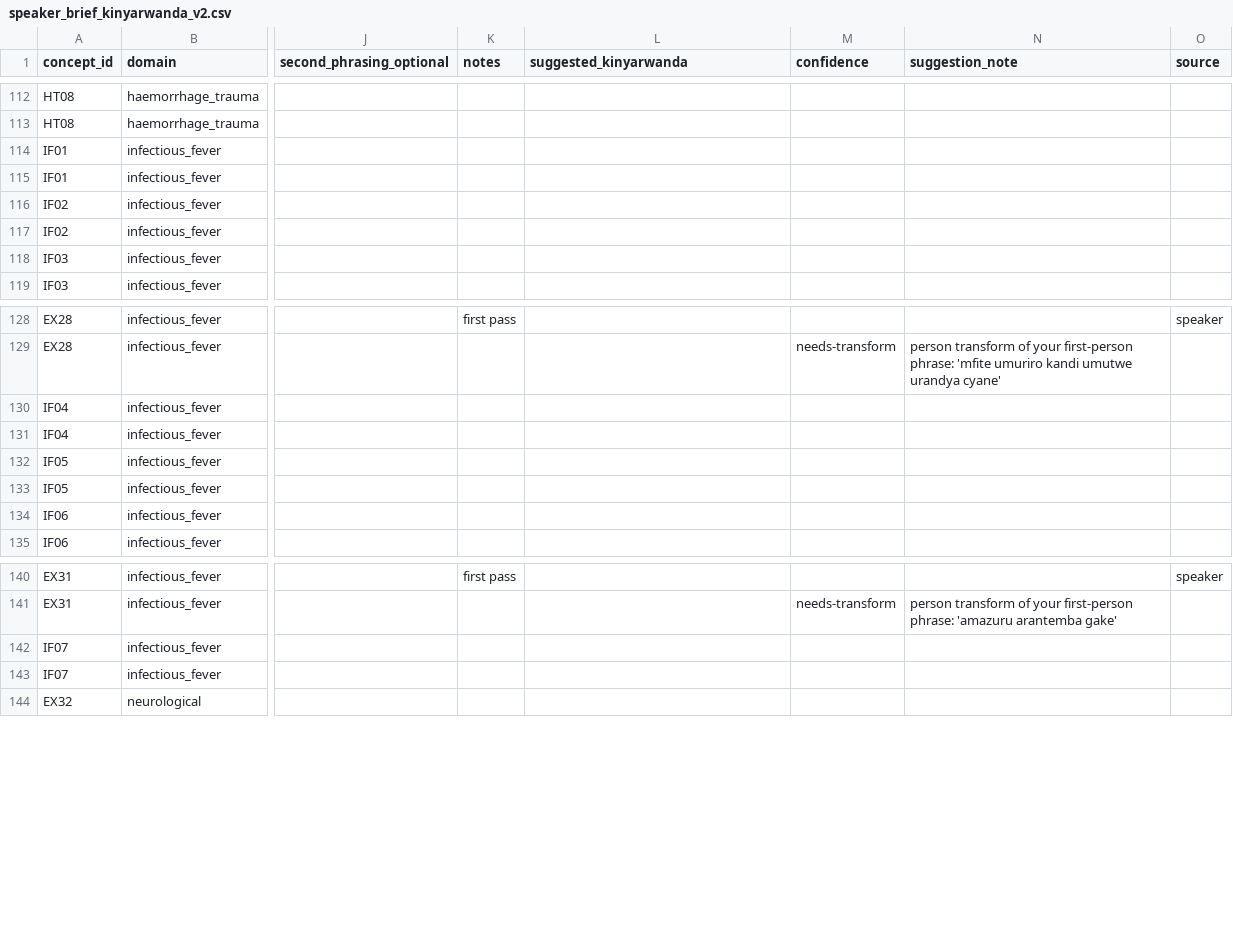
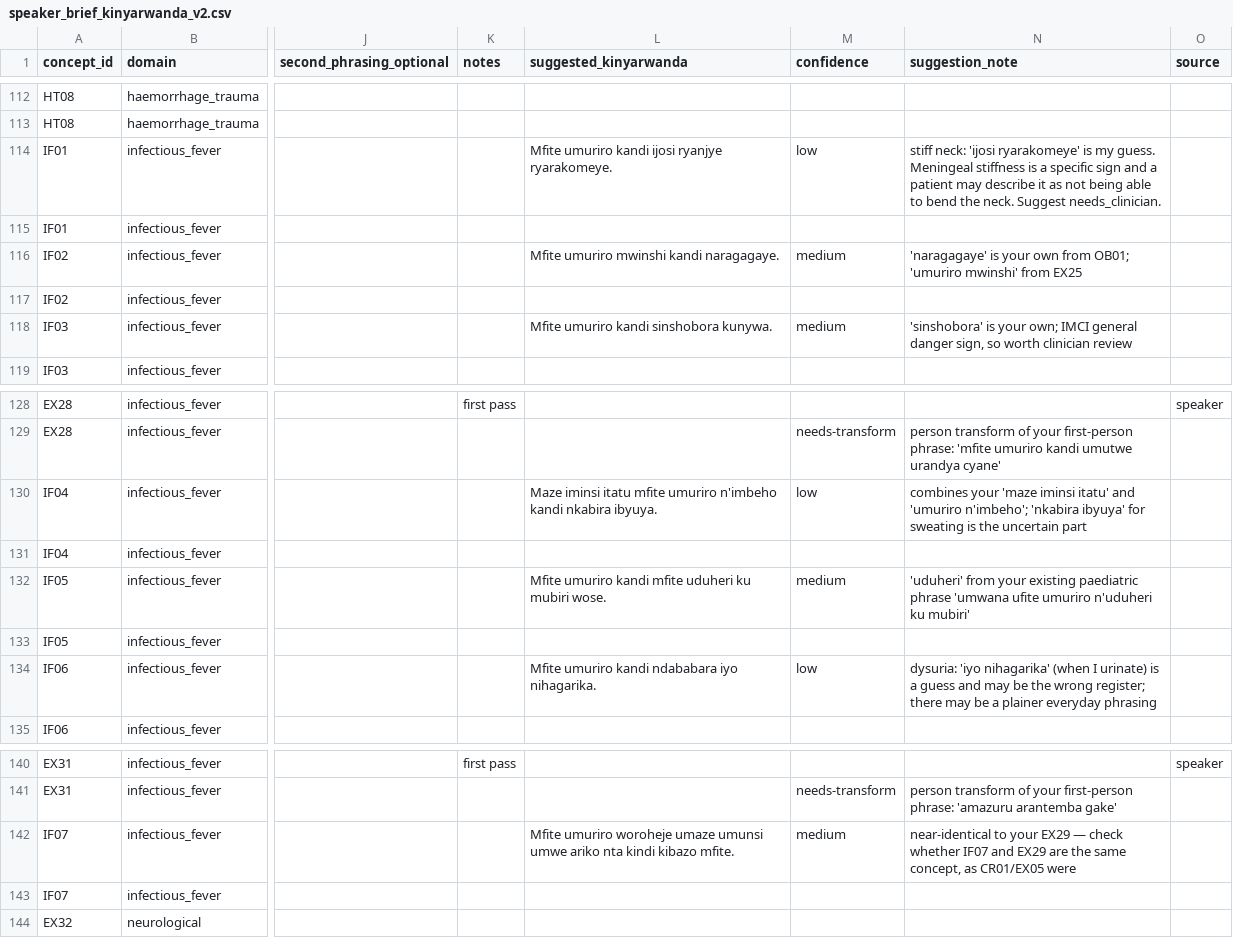
Before and after one commit to mariusbayizere/healthguard-ai, a CSV file: kinyamed/ml_model/review/speaker_brief_kinyarwanda_v2.csv, drawn as a sheet; only a part is shown, gaps mark what is left out; the diff names each change by its address in the sheet, - before the commit and + after, or states it on an @@ line.

```diff
--- a/kinyamed/ml_model/review/speaker_brief_kinyarwanda_v2.csv
+++ b/kinyamed/ml_model/review/speaker_brief_kinyarwanda_v2.csv
-L114 (suggested_kinyarwanda): (empty)
+L114 (suggested_kinyarwanda): Mfite umuriro kandi ijosi ryanjye ryarakomeye.
-M114 (confidence): (empty)
+M114 (confidence): low
-N114 (suggestion_note): (empty)
+N114 (suggestion_note): stiff neck: 'ijosi ryarakomeye' is my guess. Meningeal stiffness is a specific sign and a patient may describe it as not being able to bend the neck. Suggest needs_clinician.
-L116 (suggested_kinyarwanda): (empty)
+L116 (suggested_kinyarwanda): Mfite umuriro mwinshi kandi naragagaye.
-M116 (confidence): (empty)
+M116 (confidence): medium
-N116 (suggestion_note): (empty)
+N116 (suggestion_note): 'naragagaye' is your own from OB01; 'umuriro mwinshi' from EX25
-L118 (suggested_kinyarwanda): (empty)
+L118 (suggested_kinyarwanda): Mfite umuriro kandi sinshobora kunywa.
-M118 (confidence): (empty)
+M118 (confidence): medium
-N118 (suggestion_note): (empty)
+N118 (suggestion_note): 'sinshobora' is your own; IMCI general danger sign, so worth clinician review
-L130 (suggested_kinyarwanda): (empty)
+L130 (suggested_kinyarwanda): Maze iminsi itatu mfite umuriro n'imbeho kandi nkabira ibyuya.
-M130 (confidence): (empty)
+M130 (confidence): low
-N130 (suggestion_note): (empty)
+N130 (suggestion_note): combines your 'maze iminsi itatu' and 'umuriro n'imbeho'; 'nkabira ibyuya' for sweating is the uncertain part
-L132 (suggested_kinyarwanda): (empty)
+L132 (suggested_kinyarwanda): Mfite umuriro kandi mfite uduheri ku mubiri wose.
-M132 (confidence): (empty)
+M132 (confidence): medium
-N132 (suggestion_note): (empty)
+N132 (suggestion_note): 'uduheri' from your existing paediatric phrase 'umwana ufite umuriro n'uduheri ku mubiri'
-L134 (suggested_kinyarwanda): (empty)
+L134 (suggested_kinyarwanda): Mfite umuriro kandi ndababara iyo nihagarika.
-M134 (confidence): (empty)
+M134 (confidence): low
-N134 (suggestion_note): (empty)
+N134 (suggestion_note): dysuria: 'iyo nihagarika' (when I urinate) is a guess and may be the wrong register; there may be a plainer everyday phrasing
-L142 (suggested_kinyarwanda): (empty)
+L142 (suggested_kinyarwanda): Mfite umuriro woroheje umaze umunsi umwe ariko nta kindi kibazo mfite.
-M142 (confidence): (empty)
+M142 (confidence): medium
-N142 (suggestion_note): (empty)
+N142 (suggestion_note): near-identical to your EX29 — check whether IF07 and EX29 are the same concept, as CR01/EX05 were
```
